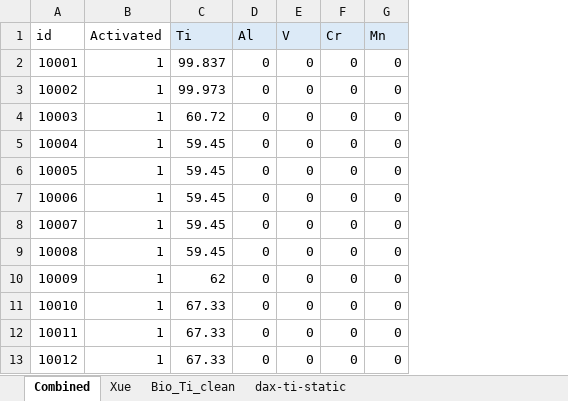
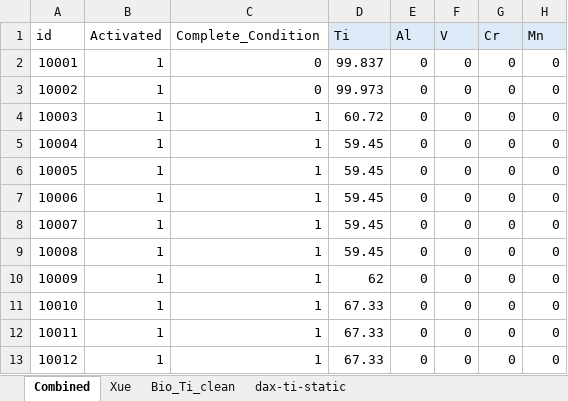
Before and after one commit to yutaoling/Mat, an Excel workbook: data/Ti_Alloy_Dataset.xlsx, sheet Combined, drawn as a sheet; only a part is shown; values as stored, in another font and other column widths than the file's, no borders; the diff names each change by its address in the sheet, - before the commit and + after, or states it on an @@ line.

```diff
--- a/data/Ti_Alloy_Dataset.xlsx (sheet Combined)
+++ b/data/Ti_Alloy_Dataset.xlsx (sheet Combined)
+column C (Complete_Condition), rows 2-13: 0 | 0 | 1 | 1 | 1 | 1 | 1 | 1 | 1 | 1 | 1 | 1
```
Also changed, not shown: formulas that keep their value, 3 other files.
